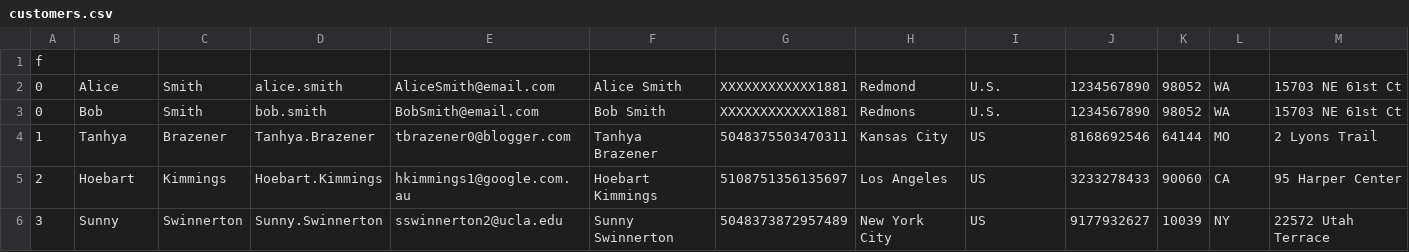
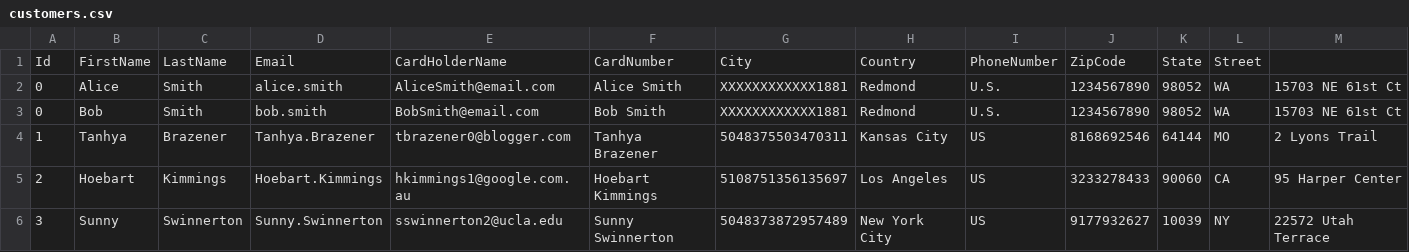
Before and after one commit to ngruson/my-eshop, a CSV file: seed/customers.csv, drawn as a sheet; only a part is shown.

Commit message:
List customers in admin app (#45)

```diff
--- a/seed/customers.csv
+++ b/seed/customers.csv
@@ -1,4 +1,4 @@
-f
+Id,FirstName,LastName,Email,CardHolderName,CardNumber,City,Country,PhoneNumber,ZipCode,State,Street
 0,Alice,Smith,alice.smith,AliceSmith@email.com,Alice Smith,XXXXXXXXXXXX1881,Redmond,U.S.,1234567890,98052,WA,15703 NE 61st Ct
-0,Bob,Smith,bob.smith,BobSmith@email.com,Bob Smith,XXXXXXXXXXXX1881,Redmons,U.S.,1234567890,98052,WA,15703 NE 61st Ct
+0,Bob,Smith,bob.smith,BobSmith@email.com,Bob Smith,XXXXXXXXXXXX1881,Redmond,U.S.,1234567890,98052,WA,15703 NE 61st Ct
 1,Tanhya,Brazener,Tanhya.Brazener,tbrazener0@blogger.com,Tanhya Brazener,5048375503470311,Kansas City,US,8168692546,64144,MO,2 Lyons Trail
```
Also changed, not shown: 34 other files.
